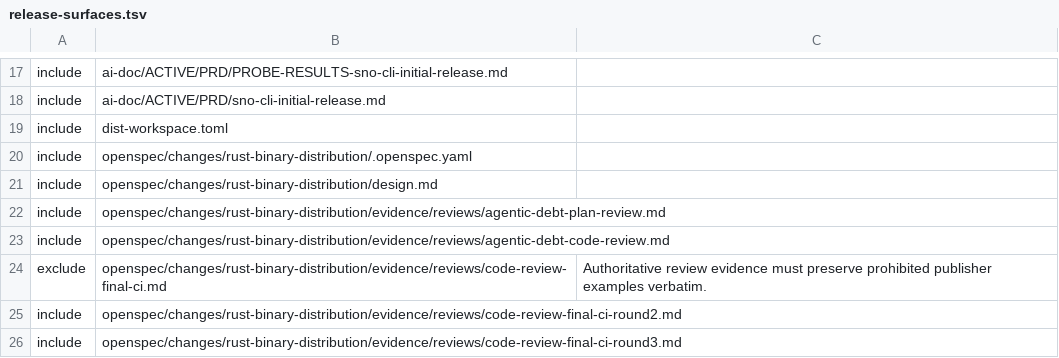
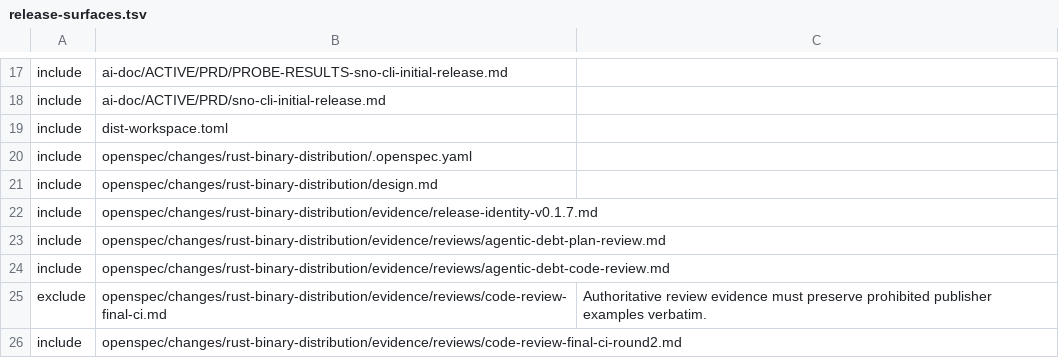
Before and after one commit to sno-ai/sno-cli, a TSV file: policy/release-surfaces.tsv, drawn as a sheet; only a part is shown, gaps mark what is left out; the shorter side is filled out with more unchanged rows; the diff names each change by its address in the sheet, - before the commit and + after, or states it on an @@ line.

Commit message:
Record sno 0.1.7 release identity

```diff
--- a/policy/release-surfaces.tsv
+++ b/policy/release-surfaces.tsv
+row 22: include | openspec/changes/rust-binary-distribution/evidence/release-identity-v0.1.7.md
```
Also changed, not shown: 4 other files.
